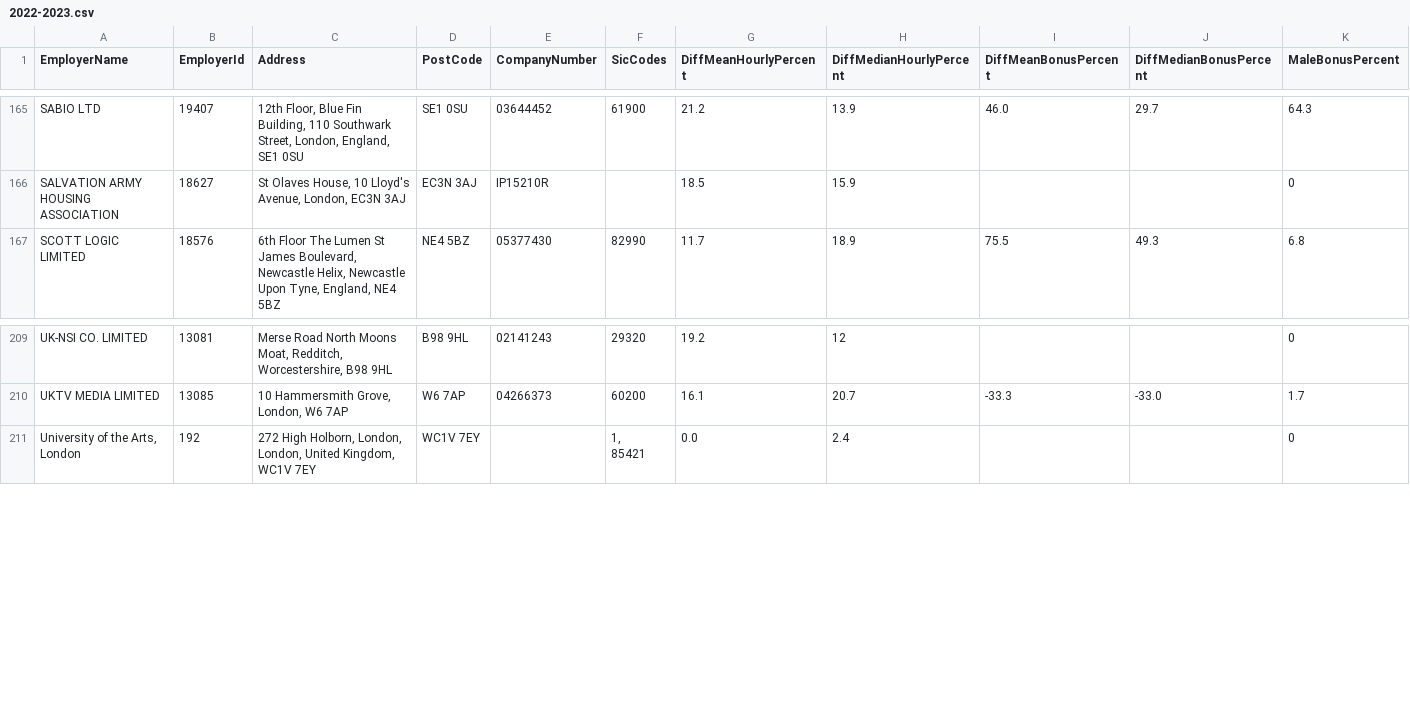
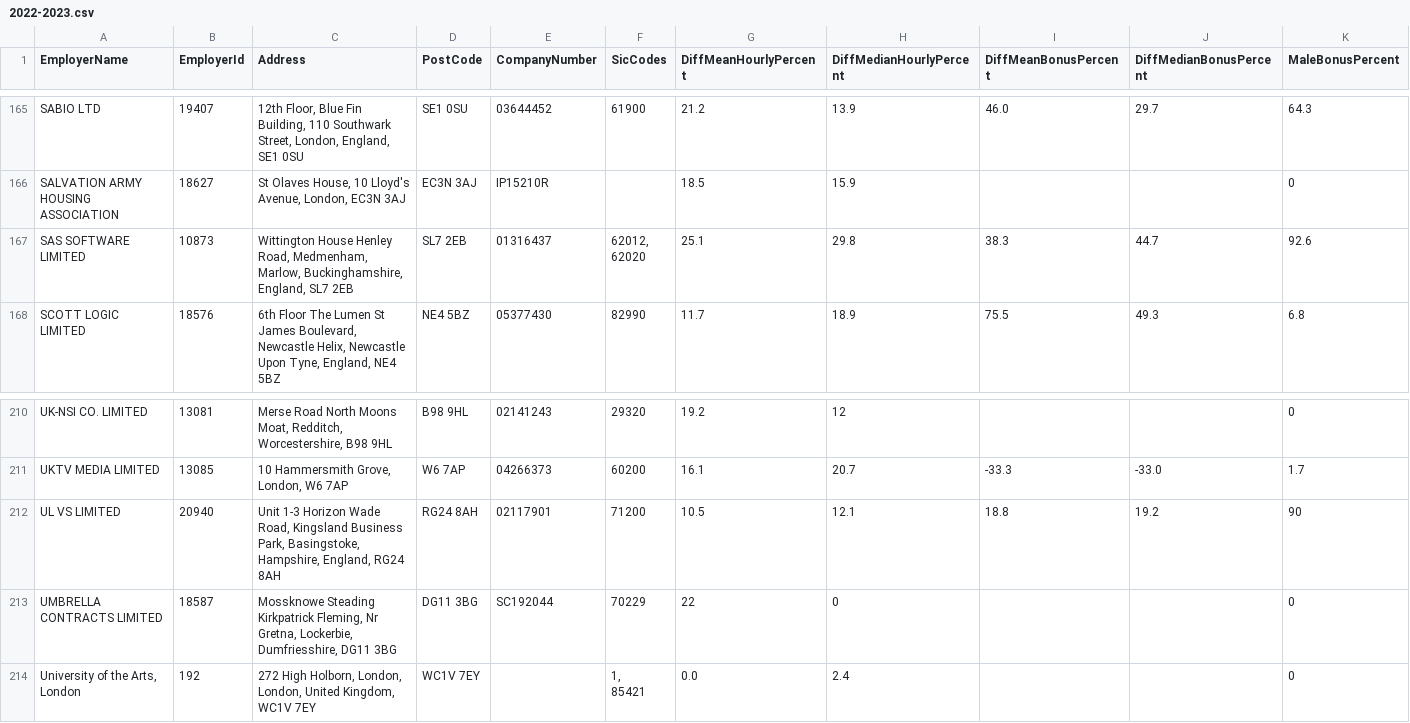
Before and after one commit to brightnetwork/uk-gender-pay-gap, a CSV file: 2022-2023.csv, drawn as a sheet; only a part is shown, gaps mark what is left out; rows hold the shown columns only; ↵ is a line break in a cell; the diff names each change by its address in the sheet, - before the commit and + after, or states it on an @@ line.

```diff
--- a/2022-2023.csv
+++ b/2022-2023.csv
+row 167: SAS SOFTWARE LIMITED | 10873 | Wittington House Henley Road, Medmenham, Marlow, Buckinghamshire, England, SL7 2EB | SL7 2EB | 01316437 | 62012, ↵ 62020 | 25.1 | 29.8 | 38.3 | 44.7 | 92.6
+row 212: UL VS LIMITED | 20940 | Unit 1-3 Horizon Wade Road, Kingsland Business Park, Basingstoke, Hampshire, England, RG24 8AH | RG24 8AH | 02117901 | 71200 | 10.5 | 12.1 | 18.8 | 19.2 | 90
+row 213: UMBRELLA CONTRACTS LIMITED | 18587 | Mossknowe Steading Kirkpatrick Fleming, Nr Gretna, Lockerbie, Dumfriesshire, DG11 3BG | DG11 3BG | SC192044 | 70229 | 22 | 0 |  |  | 0
```
